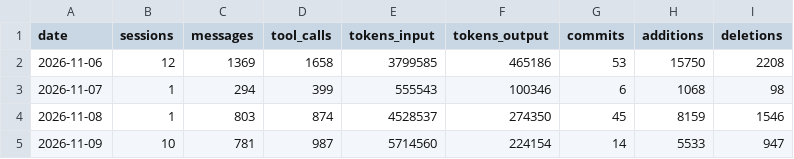
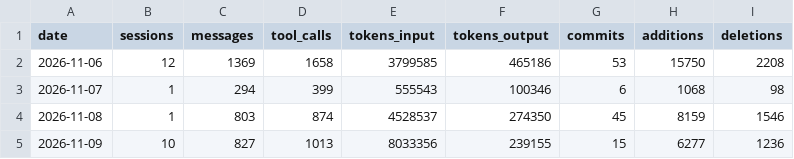
Before and after one commit to AlanSCorreia/modular-zombies, a CSV file: metrics/aggregates/per_day.csv, drawn as a sheet.

```diff
--- a/metrics/aggregates/per_day.csv
+++ b/metrics/aggregates/per_day.csv
@@ -4,2 +4,2 @@ date,sessions,messages,tool_calls,tokens_input,tokens_output,commits,additions,d
 2026-11-08,1,803,874,4528537,274350,45,8159,1546
-2026-11-09,10,781,987,5714560,224154,14,5533,947
+2026-11-09,10,827,1013,8033356,239155,15,6277,1236
```
Also changed, not shown: metrics/aggregates/per_issue.csv, metrics/aggregates/per_session.csv, 11 other files.
